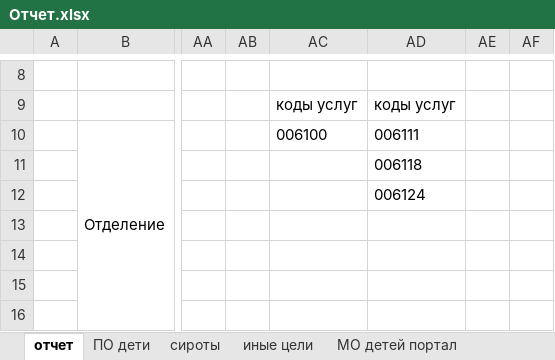
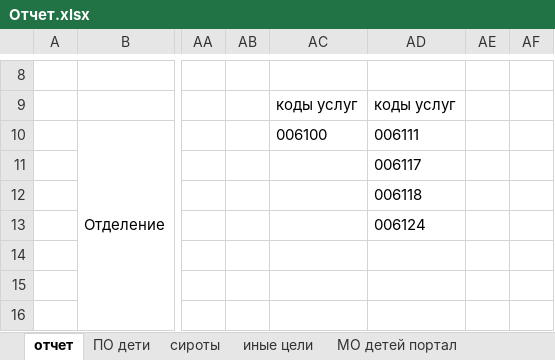
Before and after one commit to MikhailLavrenov/CompulsoryHealthInsurance, an Excel workbook: Отчет.xlsx, sheet отчет, drawn as a sheet; only a part is shown, gaps mark what is left out; values as stored, in another font and other column widths than the file's, no borders; the diff names each change by its address in the sheet, - before the commit and + after, or states it on an @@ line.

Commit message:
Исправлен баг в ScrollViewerSyncScrollBehavior с прокруткой в начало при редактировании ячейки. Доработан справочный вид отчета.

```diff
--- a/Отчет.xlsx (sheet отчет)
+++ b/Отчет.xlsx (sheet отчет)
-AD11: 006118
+AD11: 006117
-AD12: 006124
+AD12: 006118
-AD13: (empty)
+AD13: 006124
```
Also changed, not shown: 1 other file.
